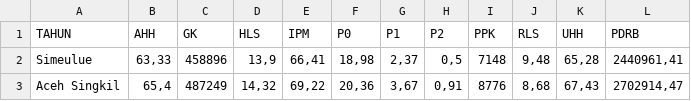
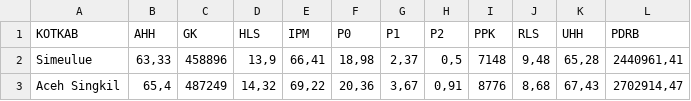
Before and after one commit to juliansalomo/dataset, a CSV file: DATA2021.csv, drawn as a sheet; only a part is shown.

Commit message:
Update DATA2021.csv

```diff
--- a/DATA2021.csv
+++ b/DATA2021.csv
@@ -1,2 +1,2 @@
-TAHUN;AHH;GK;HLS;IPM;P0;P1;P2;PPK;RLS;UHH;PDRB
+KOTKAB;AHH;GK;HLS;IPM;P0;P1;P2;PPK;RLS;UHH;PDRB
 Simeulue;63,33;458896;13,9;66,41;18,98;2,37;0,5;7148;9,48;65,28;2440961,41
```
